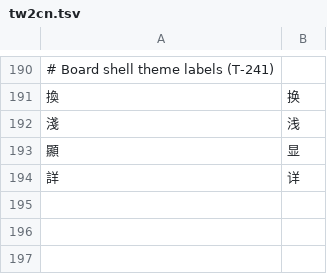
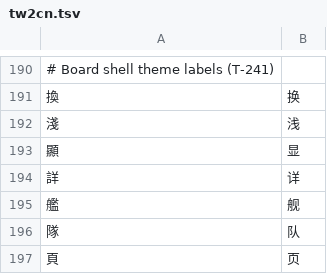
Before and after one commit to BenjaminLu/firstmate-workflow, a TSV file: i18n/tw2cn.tsv, drawn as a sheet; only a part is shown, gaps mark what is left out; the diff names each change by its address in the sheet, - before the commit and + after, or states it on an @@ line.

Commit message:
T-246: board v2 tabs and sheets: under the pinned voyage stage two top-level tabs, Decisions (the captain cards) and Fleet (the full lane wall as its own full-width page with a list and detail view), and the crew roster and log as sheets from one summary bar; history pages 12, parked 6 and the log 12 per page on the client, the crew roster sheet is wide and tall enough to read, and a task opened from a sheet or the Fleet page never stacks a third layer

```diff
--- a/i18n/tw2cn.tsv
+++ b/i18n/tw2cn.tsv
+row 195: 艦 | 舰
+row 196: 隊 | 队
+row 197: 頁 | 页
```
Also changed, not shown: 31 other files.
